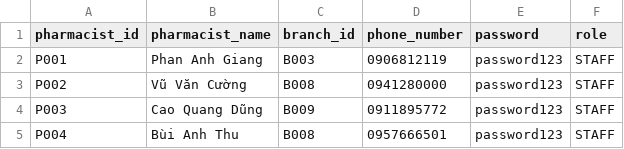
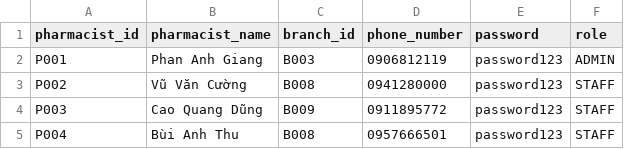
Before and after one commit to rtafag/LAB211_Group2, a CSV file: data/pharmacists.csv, drawn as a sheet; only a part is shown.

Commit message:
Add AdminView, update new Login method by using Role

```diff
--- a/data/pharmacists.csv
+++ b/data/pharmacists.csv
@@ -1,3 +1,3 @@
 pharmacist_id,pharmacist_name,branch_id,phone_number,password,role
-P001,Phan Anh Giang,B003,0906812119,password123,STAFF
+P001,Phan Anh Giang,B003,0906812119,password123,ADMIN
 P002,Vũ Văn Cường,B008,0941280000,password123,STAFF
```
Also changed, not shown: 54 other files.
